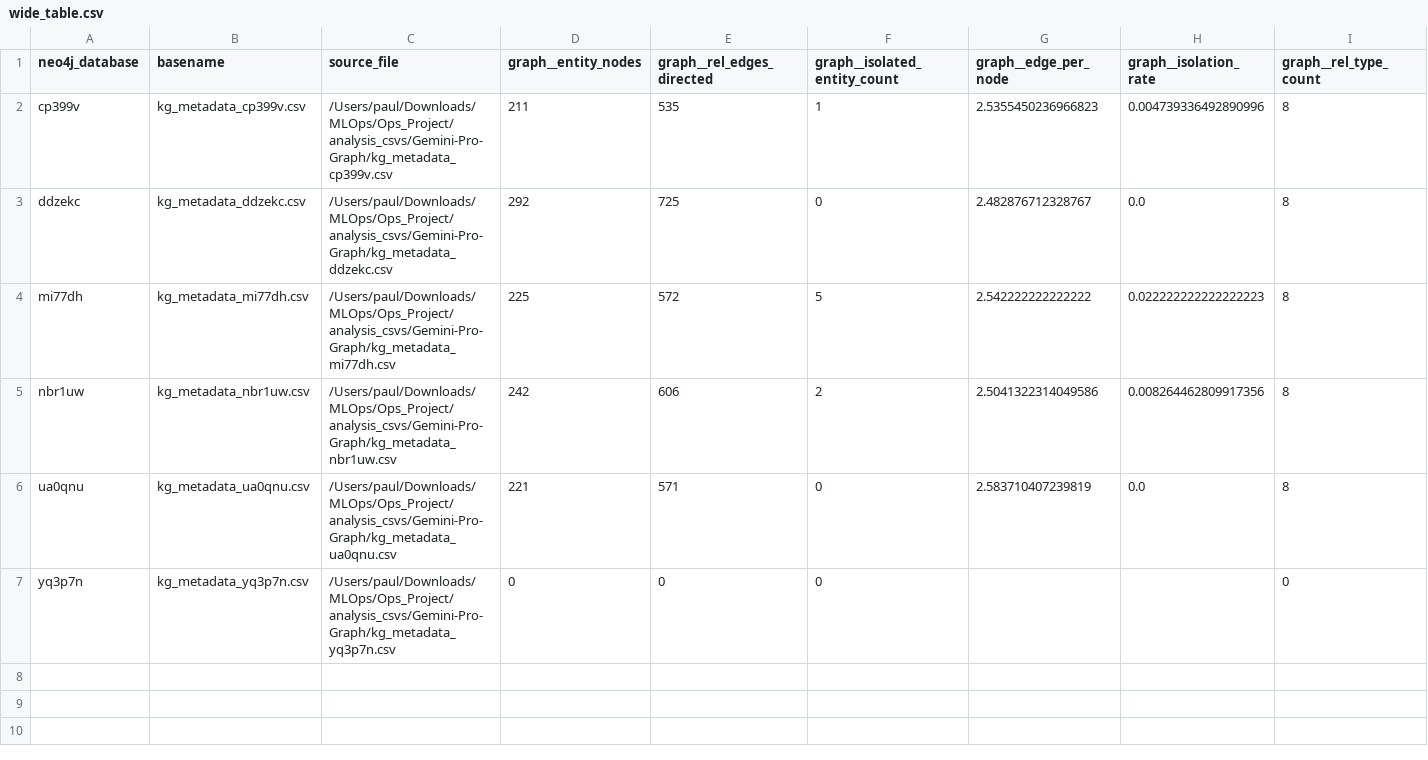
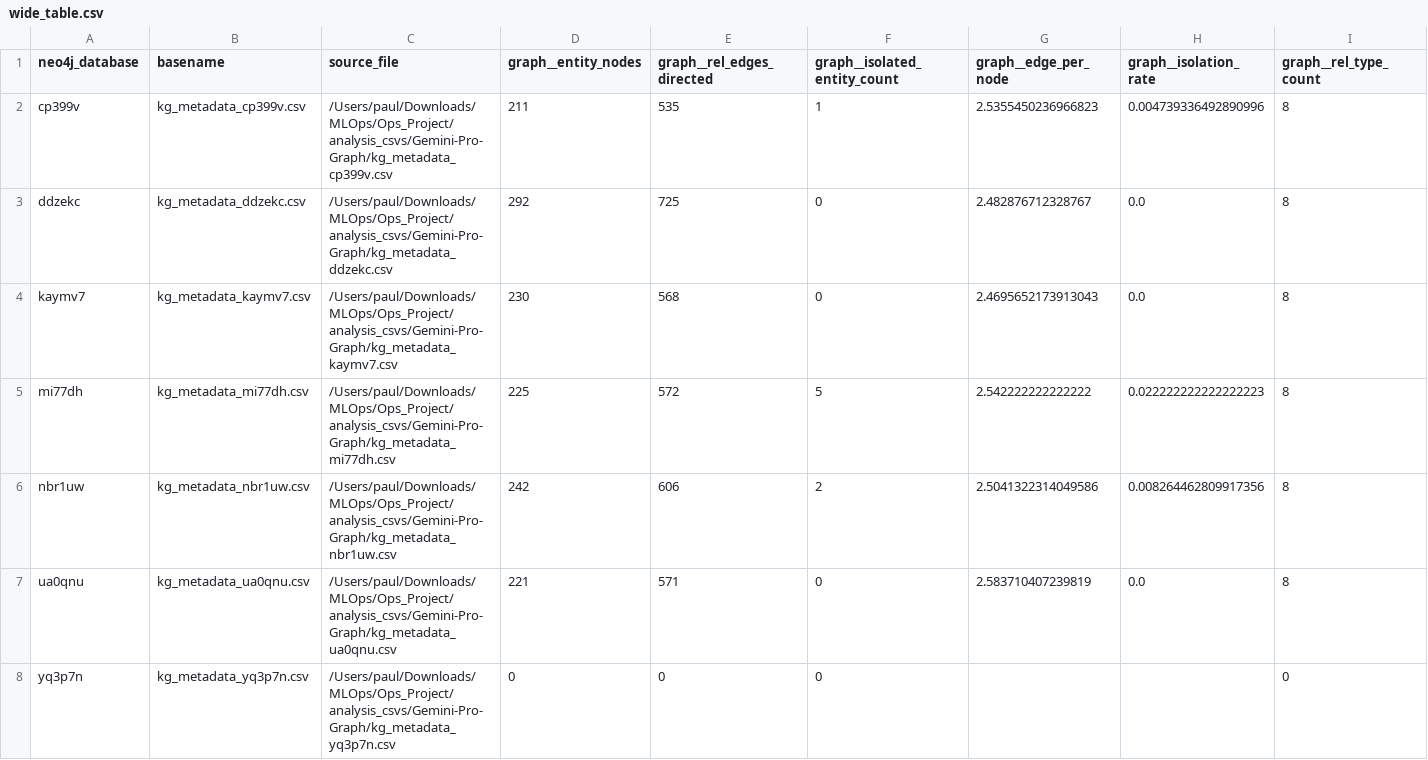
Before and after one commit to pdebarros/MLOps, a CSV file: MLOps/Ops_Project/analysis_csvs/Gemini-Pro-Graph/wide_table.csv, drawn as a sheet; only a part is shown; rows hold the shown columns only; the diff names each change by its address in the sheet, - before the commit and + after, or states it on an @@ line.

```diff
--- a/MLOps/Ops_Project/analysis_csvs/Gemini-Pro-Graph/wide_table.csv
+++ b/MLOps/Ops_Project/analysis_csvs/Gemini-Pro-Graph/wide_table.csv
+row 4: kaymv7 | kg_metadata_kaymv7.csv | /Users/paul/Downloads/MLOps/Ops_Project/analysis_csvs/Gemini-Pro-Graph/kg_metadata_kaymv7.csv | 230 | 568 | 0 | 2.4695652173913043 | 0.0 | 8
```
Also changed, not shown: MLOps/Ops_Project/analysis_csvs/Gemini-Pro-Graph/correlation_metrics.csv, 17 other files.
